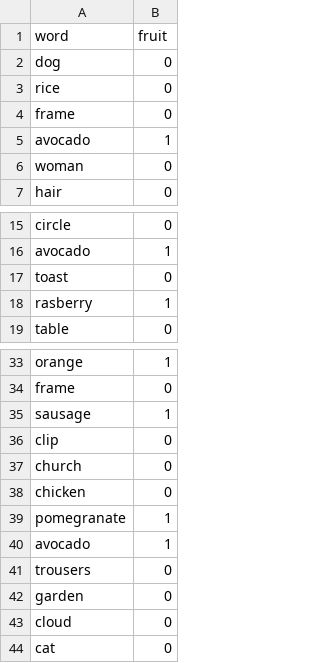
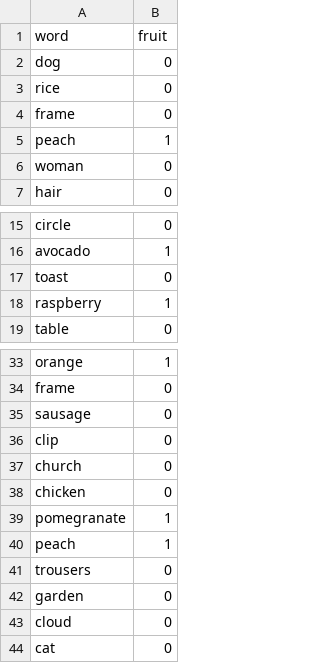
Before and after one commit to zprovenzale/bayes_pilot, a CSV file: public/modules/exp/data/list_of_words4.csv, drawn as a sheet; only a part is shown, gaps mark what is left out.

```diff
--- a/public/modules/exp/data/list_of_words4.csv
+++ b/public/modules/exp/data/list_of_words4.csv
@@ -4,3 +4,3 @@ rice,0
 frame,0
-avocado,1
+peach,1
 woman,0
@@ -17,3 +17,3 @@ avocado,1
 toast,0
-rasberry,1
+raspberry,1
 table,0
@@ -34,3 +34,3 @@ orange,1
 frame,0
-sausage,1
+sausage,0
 clip,0
@@ -39,3 +39,3 @@ chicken,0
 pomegranate,1
-avocado,1
+peach,1
 trousers,0
```
Also changed, not shown: public/modules/exp/data/list_of_words2.csv, public/modules/exp/data/list_of_words3.csv, 8 other files.
